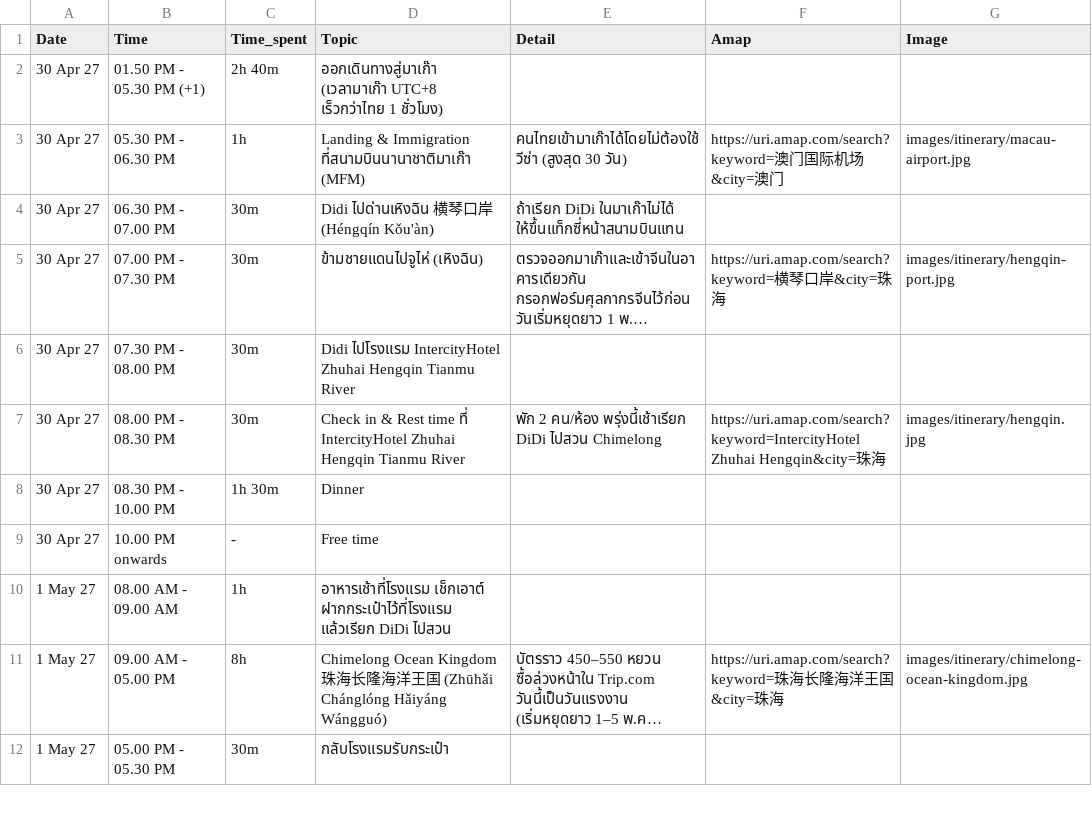
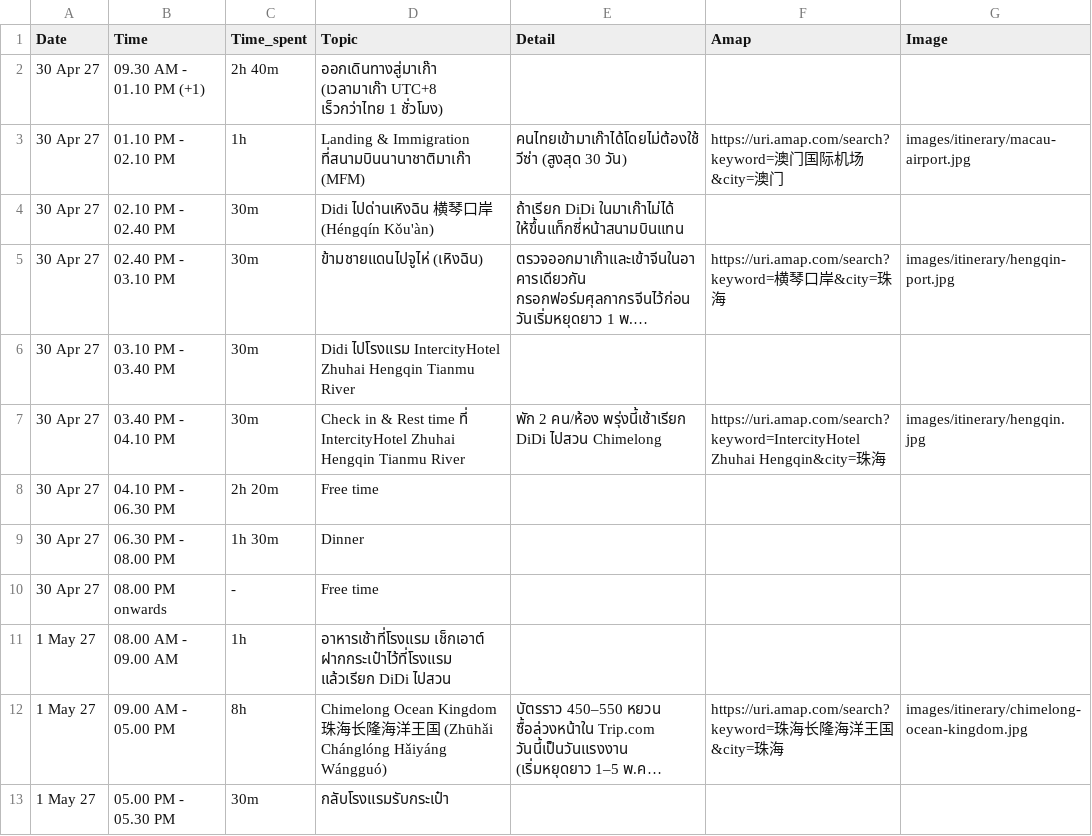
Before and after one commit to asamaliammukda-ux/guangzhou2027, a CSV file: data/itinerary.csv, drawn as a sheet; only a part is shown; long unchanged cells end in …; addresses are those after the commit; the diff names each change by its address in the sheet, - before the commit and + after, or states it on an @@ line.

```diff
--- a/data/itinerary.csv
+++ b/data/itinerary.csv
-B2 (Time): 01.50 PM - 05.30 PM (+1)
+B2 (Time): 09.30 AM - 01.10 PM (+1)
-B3 (Time): 05.30 PM - 06.30 PM
+B3 (Time): 01.10 PM - 02.10 PM
-B4 (Time): 06.30 PM - 07.00 PM
+B4 (Time): 02.10 PM - 02.40 PM
-B5 (Time): 07.00 PM - 07.30 PM
+B5 (Time): 02.40 PM - 03.10 PM
-B6 (Time): 07.30 PM - 08.00 PM
+B6 (Time): 03.10 PM - 03.40 PM
-B7 (Time): 08.00 PM - 08.30 PM
+B7 (Time): 03.40 PM - 04.10 PM
+row 8: 30 Apr 27 | 04.10 PM - 06.30 PM | 2h 20m | Free time
-B9 (Time): 08.30 PM - 10.00 PM
+B9 (Time): 06.30 PM - 08.00 PM
-B10 (Time): 10.00 PM onwards
+B10 (Time): 08.00 PM onwards
```
Also changed, not shown: 3 other files.
